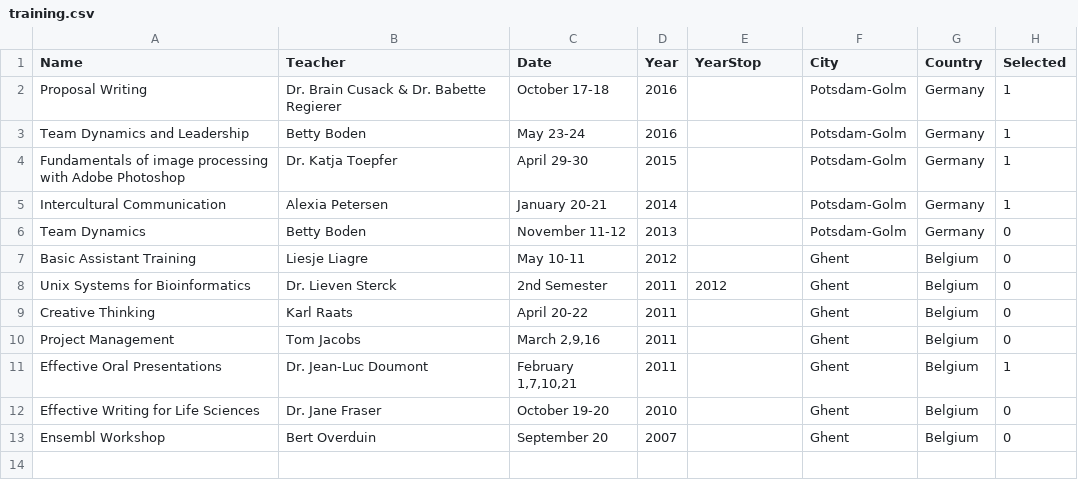
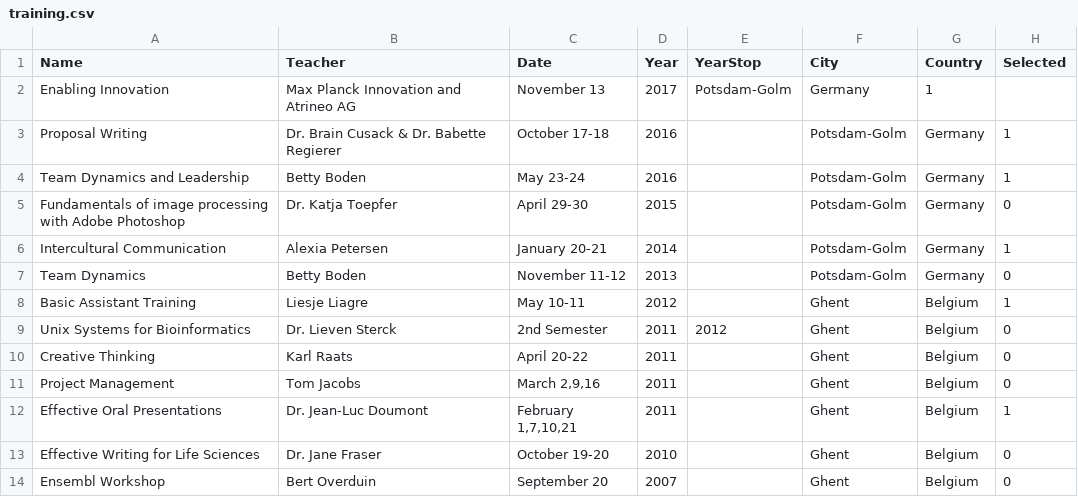
Before and after one commit to sepro/resume-pre2020, a CSV file: _data/training.csv, drawn as a sheet.

Commit message:
Update citations, publications and training

```diff
--- a/_data/training.csv
+++ b/_data/training.csv
@@ -1,8 +1,9 @@
 Name,Teacher,Date,Year,YearStop,City,Country,Selected
+Enabling Innovation,Max Planck Innovation and Atrineo AG, November 13, 2017, Potsdam-Golm, Germany, 1
 Proposal Writing,Dr. Brain Cusack & Dr. Babette Regierer,October 17-18,2016,,Potsdam-Golm,Germany,1
 Team Dynamics and Leadership,Betty Boden,May 23-24,2016,,Potsdam-Golm,Germany,1
-Fundamentals of image processing with Adobe Photoshop,Dr. Katja Toepfer,April 29-30,2015,,Potsdam-Golm,Germany,1
+Fundamentals of image processing with Adobe Photoshop,Dr. Katja Toepfer,April 29-30,2015,,Potsdam-Golm,Germany,0
 Intercultural Communication,Alexia Petersen,January 20-21,2014,,Potsdam-Golm,Germany,1
 Team Dynamics,Betty Boden,November 11-12,2013,,Potsdam-Golm,Germany,0
-Basic Assistant Training,Liesje Liagre,May 10-11,2012,,Ghent,Belgium,0
+Basic Assistant Training,Liesje Liagre,May 10-11,2012,,Ghent,Belgium,1
 Unix Systems for Bioinformatics,Dr. Lieven Sterck,2nd Semester,2011,2012,Ghent,Belgium,0
```
Also changed, not shown: _data/publications.csv, 1 other file.
